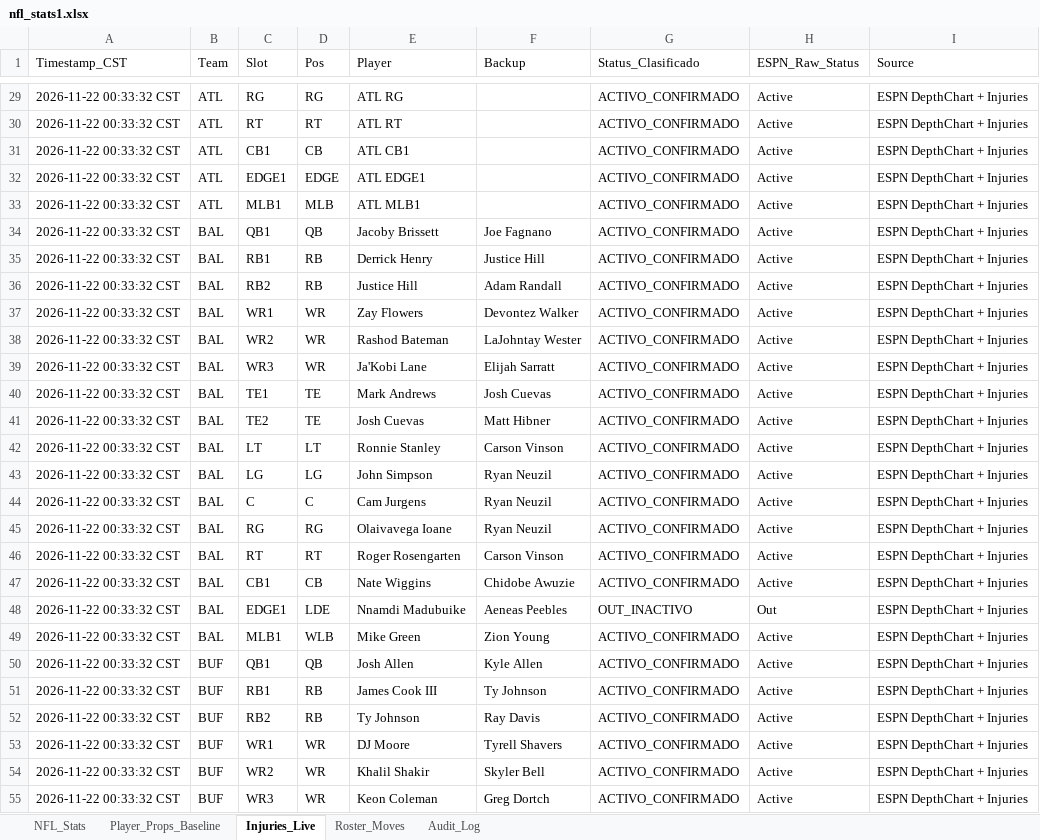
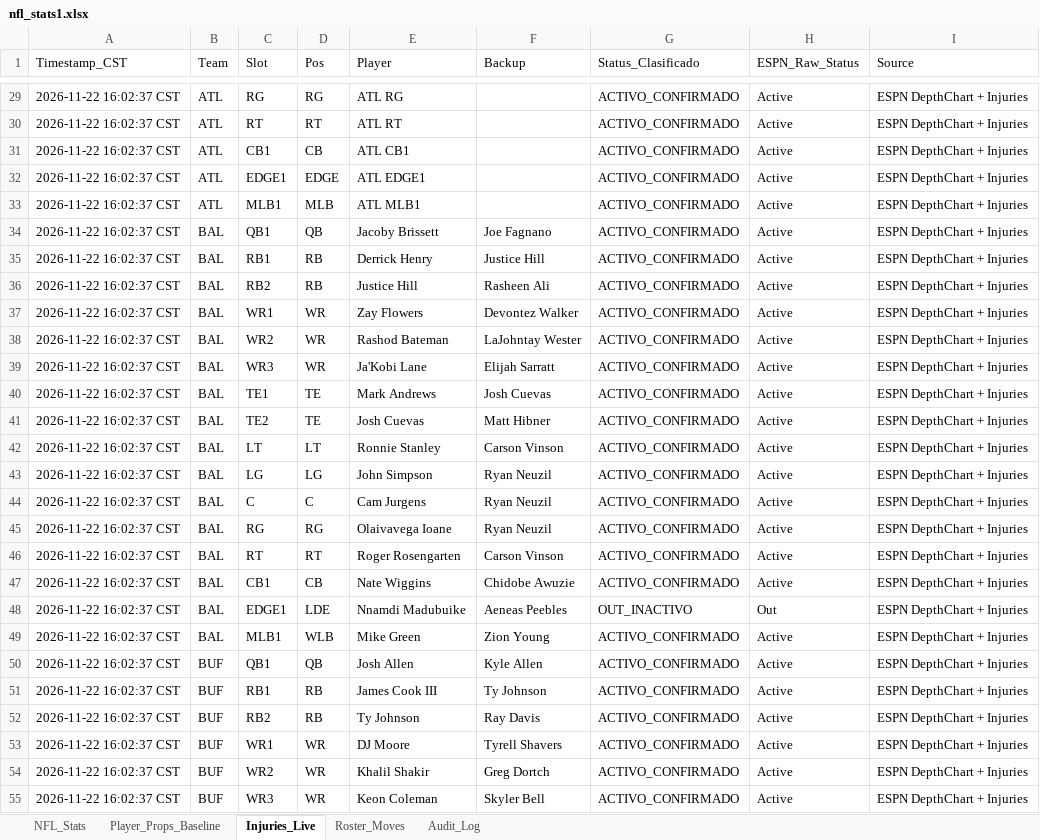
Before and after one commit to marcelovzz/nfl, an Excel workbook: nfl_stats1.xlsx, sheet Injuries_Live, drawn as a sheet; only a part is shown, gaps mark what is left out; values as stored, in another font and other column widths than the file's, no borders; the diff covers the shown part only; the diff names each change by its address in the sheet, - before the commit and + after, or states it on an @@ line.

```diff
--- a/nfl_stats1.xlsx (sheet Injuries_Live)
+++ b/nfl_stats1.xlsx (sheet Injuries_Live)
-A29:A55 (Timestamp_CST): 2026-11-22 00:33:32 CST
+A29:A55 (Timestamp_CST): 2026-11-22 16:02:37 CST
-F36 (Backup): Adam Randall
+F36 (Backup): Rasheen Ali
-F54 (Backup): Skyler Bell
+F54 (Backup): Greg Dortch
-F55 (Backup): Greg Dortch
+F55 (Backup): Skyler Bell
```
Also changed, not shown: 595 edited cells elsewhere in this sheet, sheet Roster_Moves, 3 other files.
